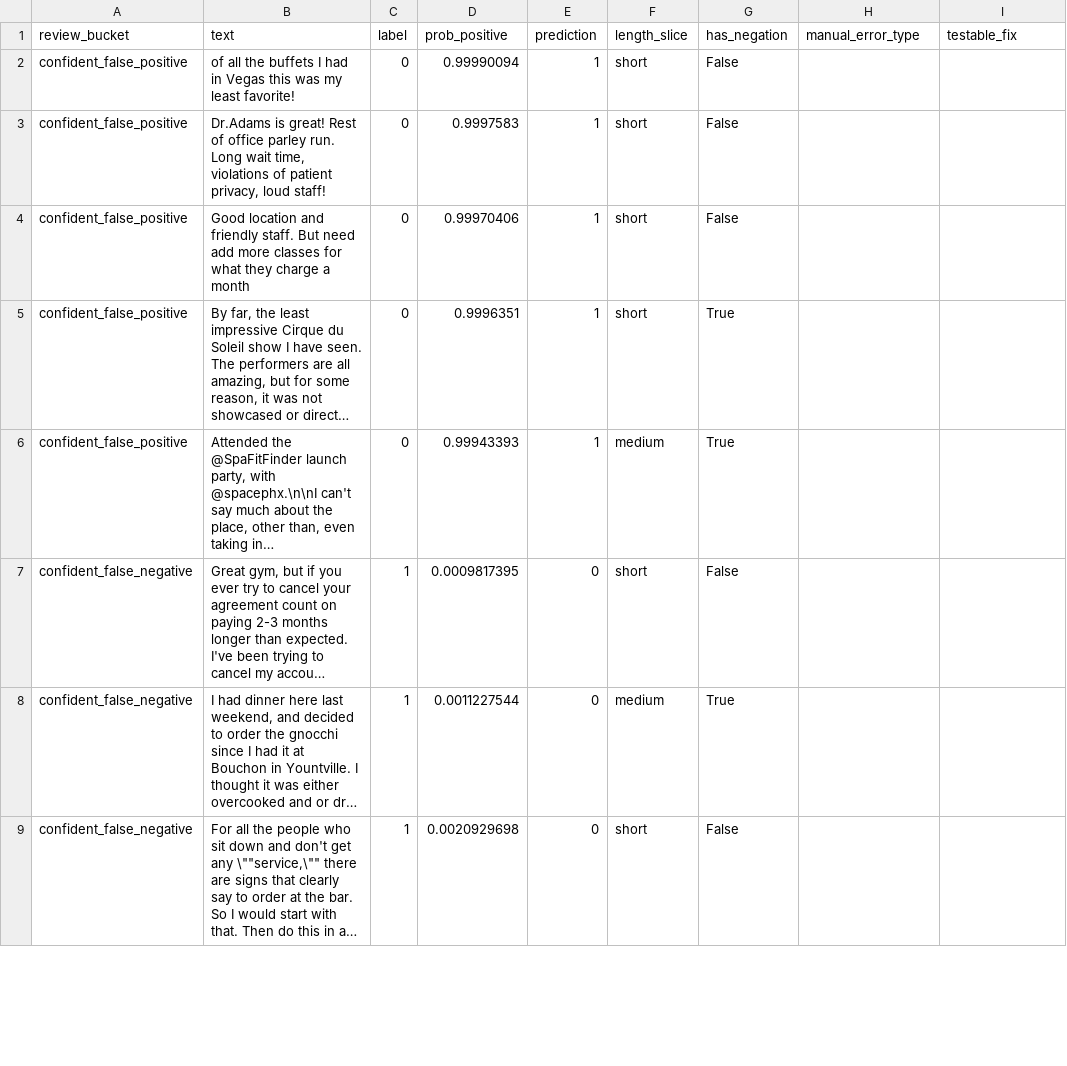
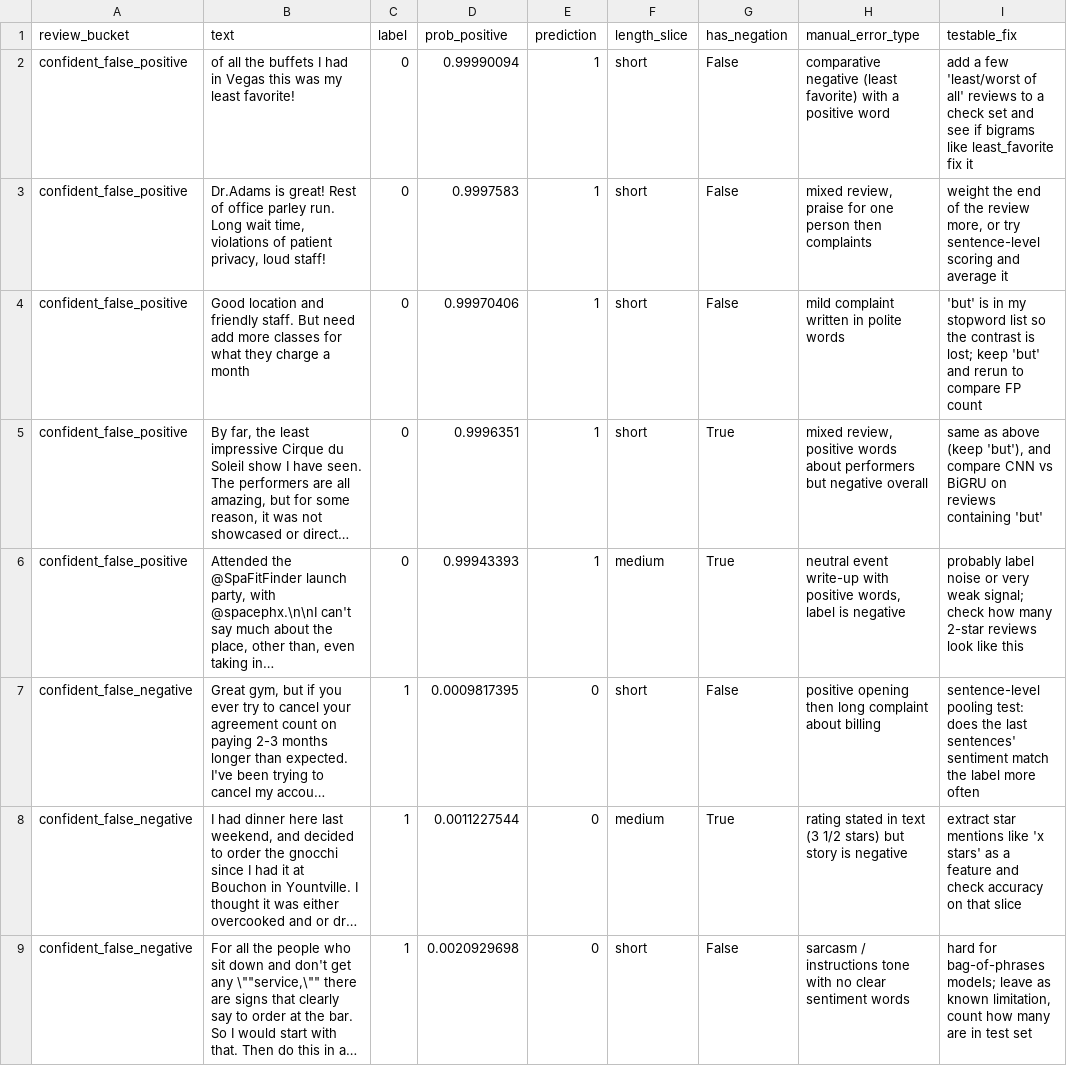
Before and after one commit to Ashley96yy/DATA266_Pair41_Lab1, a CSV file: task2_sentiment/Pratiksha_Kaushik/outputs/manual_error_review_all_models.csv, drawn as a sheet; only a part is shown; long unchanged cells end in …; the diff covers the shown part only; the diff names each change by its address in the sheet, - before the commit and + after, or states it on an @@ line.

Commit message:
Task 2: add confusion-matrix and training plots, preprocessing summary, completed 20-error manual review

```diff
--- a/task2_sentiment/Pratiksha_Kaushik/outputs/manual_error_review_all_models.csv
+++ b/task2_sentiment/Pratiksha_Kaushik/outputs/manual_error_review_all_models.csv
-H2 (manual_error_type): (empty)
+H2 (manual_error_type): comparative negative (least favorite) with a positive word
-I2 (testable_fix): (empty)
+I2 (testable_fix): add a few 'least/worst of all' reviews to a check set and see if bigrams like least_favorite fix it
-H3 (manual_error_type): (empty)
+H3 (manual_error_type): mixed review, praise for one person then complaints
-I3 (testable_fix): (empty)
+I3 (testable_fix): weight the end of the review more, or try sentence-level scoring and average it
-H4 (manual_error_type): (empty)
+H4 (manual_error_type): mild complaint written in polite words
-I4 (testable_fix): (empty)
+I4 (testable_fix): 'but' is in my stopword list so the contrast is lost; keep 'but' and rerun to compare FP count
-H5 (manual_error_type): (empty)
+H5 (manual_error_type): mixed review, positive words about performers but negative overall
-I5 (testable_fix): (empty)
+I5 (testable_fix): same as above (keep 'but'), and compare CNN vs BiGRU on reviews containing 'but'
-H6 (manual_error_type): (empty)
+H6 (manual_error_type): neutral event write-up with positive words, label is negative
-I6 (testable_fix): (empty)
+I6 (testable_fix): probably label noise or very weak signal; check how many 2-star reviews look like this
-H7 (manual_error_type): (empty)
+H7 (manual_error_type): positive opening then long complaint about billing
-I7 (testable_fix): (empty)
+I7 (testable_fix): sentence-level pooling test: does the last sentences' sentiment match the label more often
-H8 (manual_error_type): (empty)
+H8 (manual_error_type): rating stated in text (3 1/2 stars) but story is negative
-I8 (testable_fix): (empty)
+I8 (testable_fix): extract star mentions like 'x stars' as a feature and check accuracy on that slice
-H9 (manual_error_type): (empty)
+H9 (manual_error_type): sarcasm / instructions tone with no clear sentiment words
-I9 (testable_fix): (empty)
+I9 (testable_fix): hard for bag-of-phrases models; leave as known limitation, count how many are in test set
```
Also changed, not shown: 24 edited cells elsewhere in this file, 6 other files.
